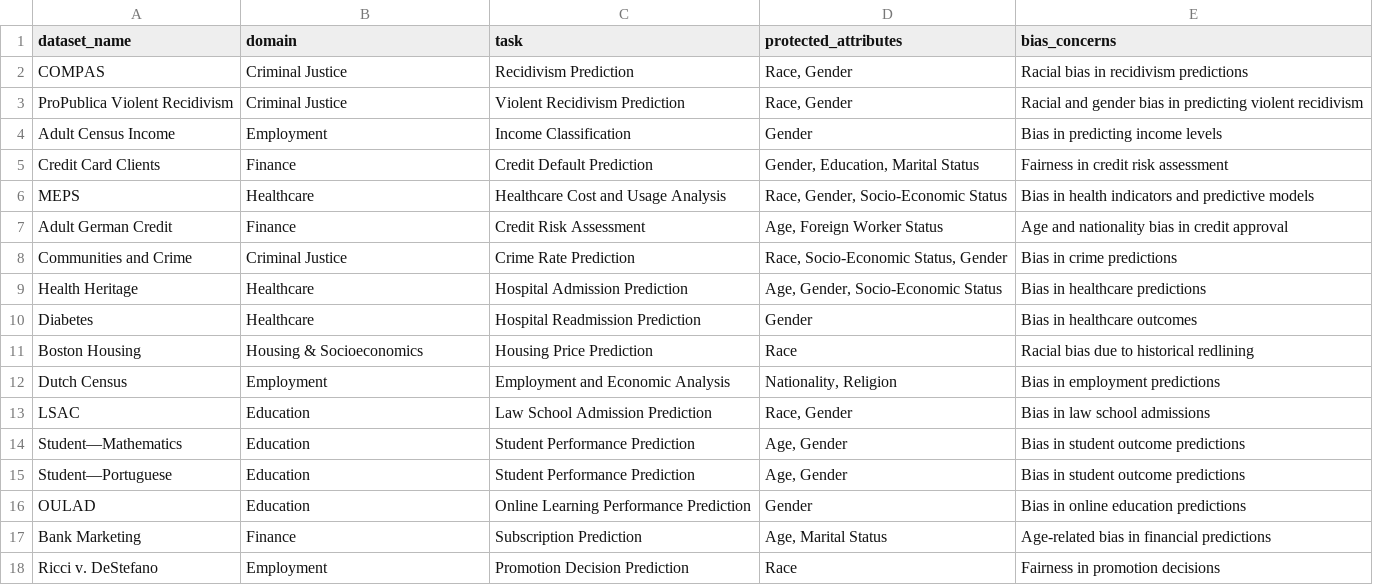
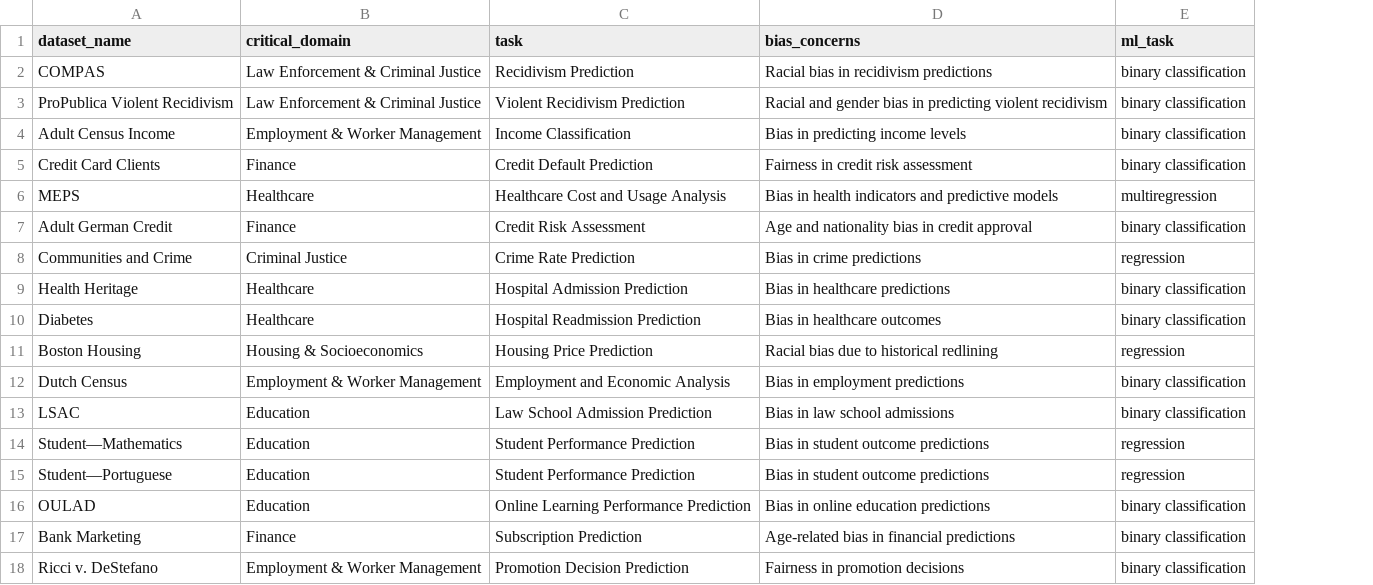
Before and after one commit to AlexanderBezrukov/Talk-with-Your-Bias, a CSV file: knowledge_db_files/datasets.csv, drawn as a sheet; removed rows and columns are numbered as before the commit, all else as after; the diff names each change by its address in the sheet, - before the commit and + after, or states it on an @@ line.

```diff
--- a/knowledge_db_files/datasets.csv
+++ b/knowledge_db_files/datasets.csv
-column D (protected_attributes), rows 2-18: Race, Gender | Race, Gender | Gender | Gender, Education, Marital Status | Race, Gender, Socio-Economic Status | Age, Foreign Worker Status | Race, Socio-Economic Status, Gender | Age, Gender, Socio-Economic Status | Gender | Race | Nationality, Religion | Race, Gender | Age, Gender | Age, Gender | Gender | Age, Marital Status | Race
+column E (ml_task), rows 2-18: binary classification | binary classification | binary classification | binary classification | multiregression | binary classification | regression | binary classification | binary classification | regression | binary classification | binary classification | regression | regression | binary classification | binary classification | binary classification
-B1: domain
+B1: critical_domain
-B2:B3 (critical_domain): Criminal Justice
+B2:B3 (critical_domain): Law Enforcement & Criminal Justice
-B4 (critical_domain): Employment
+B4 (critical_domain): Employment & Worker Management
-B12 (critical_domain): Employment
+B12 (critical_domain): Employment & Worker Management
-B18 (critical_domain): Employment
+B18 (critical_domain): Employment & Worker Management
```
Also changed, not shown: knowledge_db_files/protected_attributes.csv, knowledge_db_files/protected_attributes_laws.csv, 16 other files.
